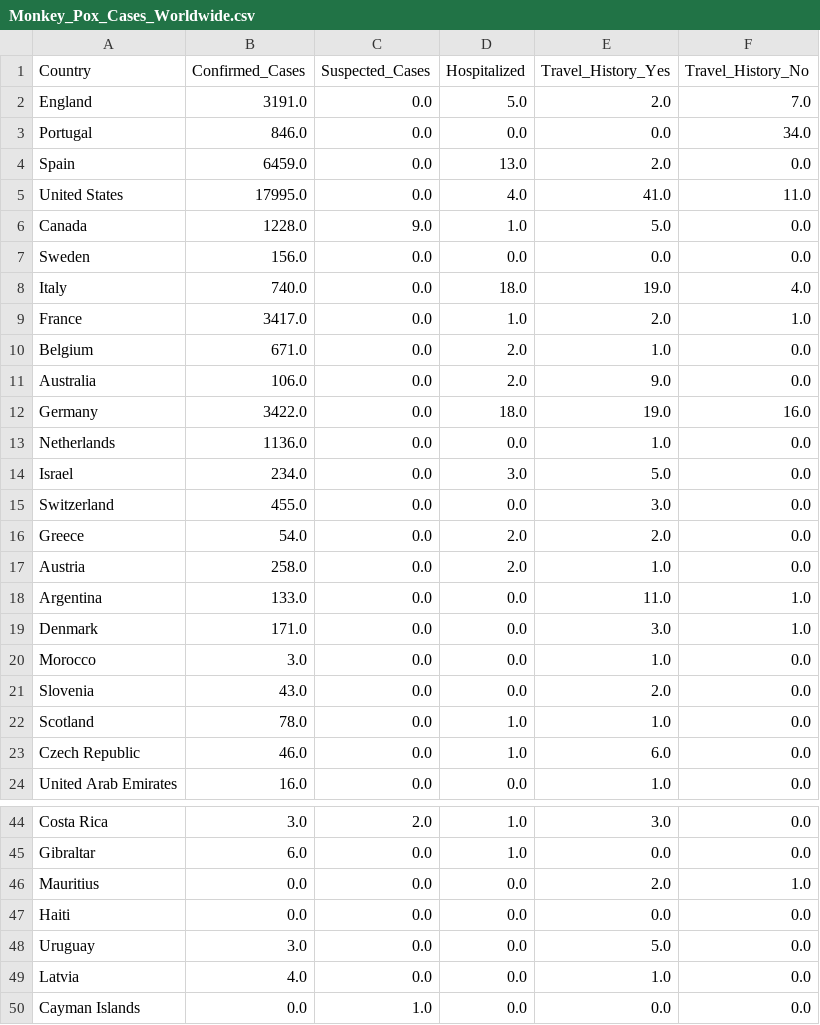
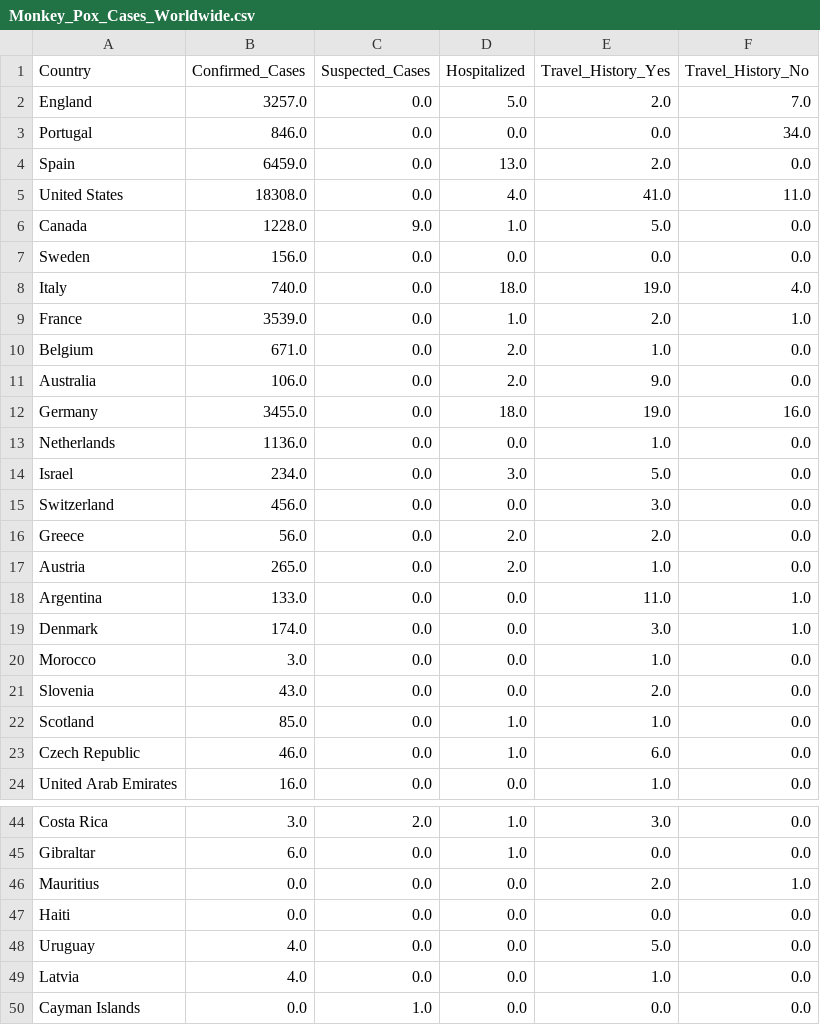
Before and after one commit to data-science101/-pt-BR-Monkeypox-Time-Series, a CSV file: Monkey_Pox_Cases_Worldwide.csv, drawn as a sheet; only a part is shown, gaps mark what is left out; the diff covers the shown part only.

```diff
--- a/Monkey_Pox_Cases_Worldwide.csv
+++ b/Monkey_Pox_Cases_Worldwide.csv
@@ -1,6 +1,6 @@
 Country,Confirmed_Cases,Suspected_Cases,Hospitalized,Travel_History_Yes,Travel_History_No
-England,3191.0,0.0,5.0,2.0,7.0
+England,3257.0,0.0,5.0,2.0,7.0
 Portugal,846.0,0.0,0.0,0.0,34.0
 Spain,6459.0,0.0,13.0,2.0,0.0
-United States,17995.0,0.0,4.0,41.0,11.0
+United States,18308.0,0.0,4.0,41.0,11.0
 Canada,1228.0,9.0,1.0,5.0,0.0
@@ -8,16 +8,16 @@ Sweden,156.0,0.0,0.0,0.0,0.0
 Italy,740.0,0.0,18.0,19.0,4.0
-France,3417.0,0.0,1.0,2.0,1.0
+France,3539.0,0.0,1.0,2.0,1.0
 Belgium,671.0,0.0,2.0,1.0,0.0
 Australia,106.0,0.0,2.0,9.0,0.0
-Germany,3422.0,0.0,18.0,19.0,16.0
+Germany,3455.0,0.0,18.0,19.0,16.0
 Netherlands,1136.0,0.0,0.0,1.0,0.0
 Israel,234.0,0.0,3.0,5.0,0.0
-Switzerland,455.0,0.0,0.0,3.0,0.0
-Greece,54.0,0.0,2.0,2.0,0.0
-Austria,258.0,0.0,2.0,1.0,0.0
+Switzerland,456.0,0.0,0.0,3.0,0.0
+Greece,56.0,0.0,2.0,2.0,0.0
+Austria,265.0,0.0,2.0,1.0,0.0
 Argentina,133.0,0.0,0.0,11.0,1.0
-Denmark,171.0,0.0,0.0,3.0,1.0
+Denmark,174.0,0.0,0.0,3.0,1.0
 Morocco,3.0,0.0,0.0,1.0,0.0
 Slovenia,43.0,0.0,0.0,2.0,0.0
-Scotland,78.0,0.0,1.0,1.0,0.0
+Scotland,85.0,0.0,1.0,1.0,0.0
 Czech Republic,46.0,0.0,1.0,6.0,0.0
@@ -47,3 +47,3 @@ Mauritius,0.0,0.0,0.0,2.0,1.0
 Haiti,0.0,0.0,0.0,0.0,0.0
-Uruguay,3.0,0.0,0.0,5.0,0.0
+Uruguay,4.0,0.0,0.0,5.0,0.0
 Latvia,4.0,0.0,0.0,1.0,0.0
```
Also changed, not shown: 16 edited cells elsewhere in this file, Daily_Country_Wise_Confirmed_Cases.csv, 1 other file.
